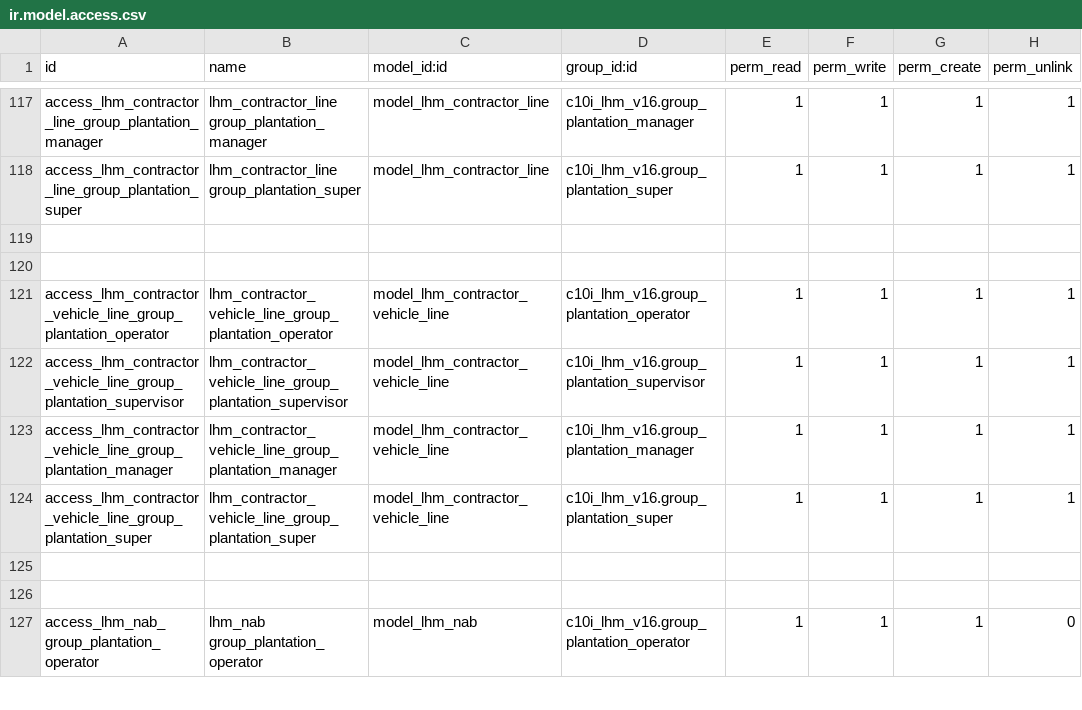
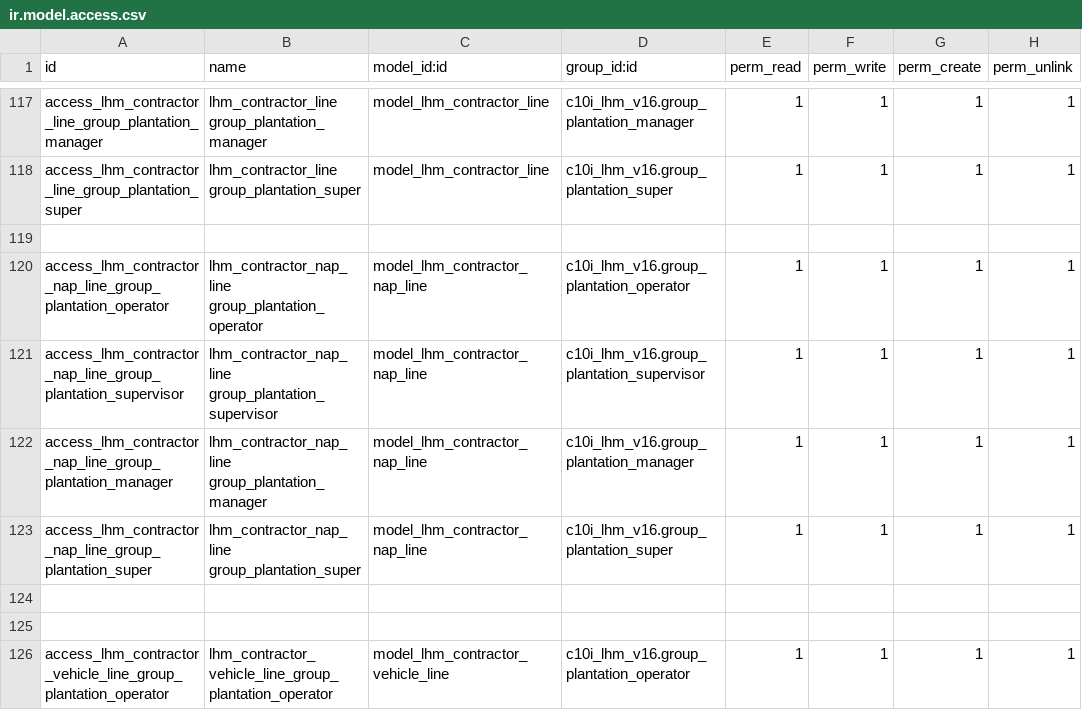
Before and after one commit to NRanggA/odoo16nyalindung, a CSV file: c10i_lhm_v16/security/ir.model.access.csv, drawn as a sheet; only a part is shown, gaps mark what is left out; the shorter side is filled out with more unchanged rows.

```diff
--- a/c10i_lhm_v16/security/ir.model.access.csv
+++ b/c10i_lhm_v16/security/ir.model.access.csv
@@ -119,2 +119,7 @@ access_lhm_contractor_line_group_plantation_super,lhm_contractor_line group_plan
 
+access_lhm_contractor_nap_line_group_plantation_operator,lhm_contractor_nap_line group_plantation_operator,model_lhm_contractor_nap_line,c10i_lhm_v16.group_plantation_operator,1,1,1,1
+access_lhm_contractor_nap_line_group_plantation_supervisor,lhm_contractor_nap_line group_plantation_supervisor,model_lhm_contractor_nap_line,c10i_lhm_v16.group_plantation_supervisor,1,1,1,1
+access_lhm_contractor_nap_line_group_plantation_manager,lhm_contractor_nap_line group_plantation_manager,model_lhm_contractor_nap_line,c10i_lhm_v16.group_plantation_manager,1,1,1,1
+access_lhm_contractor_nap_line_group_plantation_super,lhm_contractor_nap_line group_plantation_super,model_lhm_contractor_nap_line,c10i_lhm_v16.group_plantation_super,1,1,1,1
+
 
```
Also changed, not shown: 11 other files.
